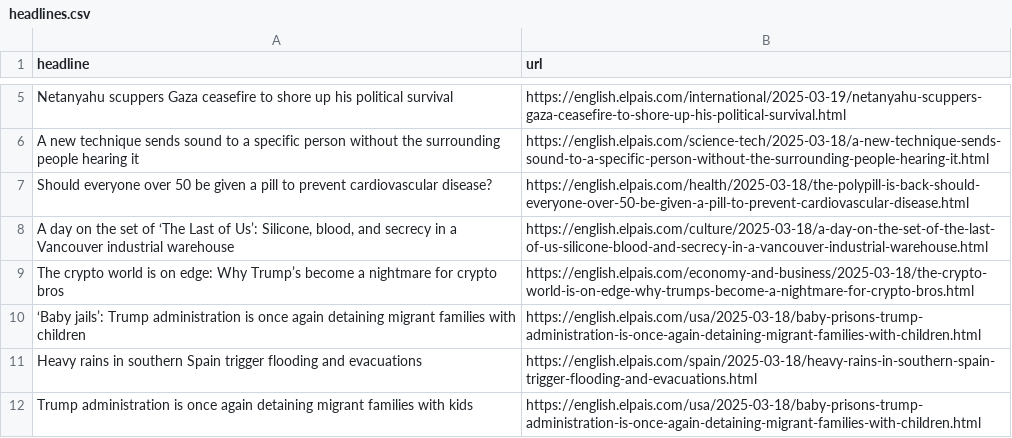
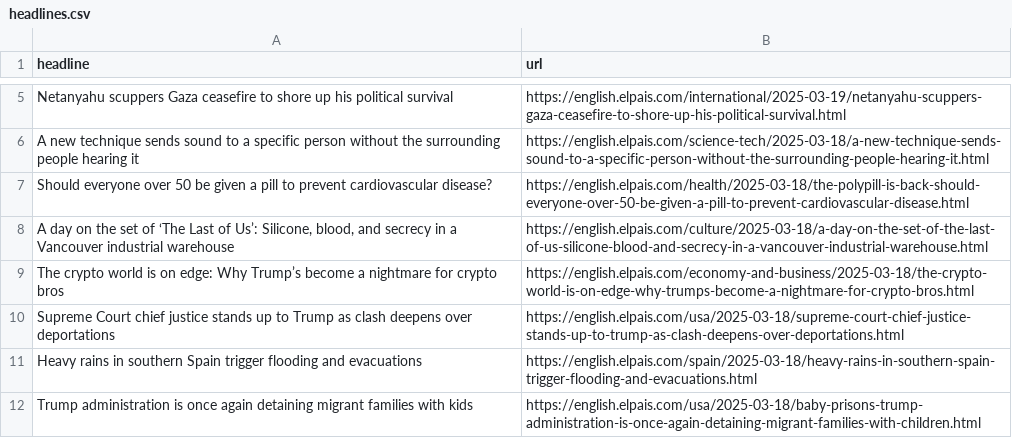
Before and after one commit to jsoma/el-pais-scraper, a CSV file: headlines.csv, drawn as a sheet; only a part is shown, gaps mark what is left out; removed rows and columns are numbered as before the commit, all else as after; the diff names each change by its address in the sheet, - before the commit and + after, or states it on an @@ line.

```diff
--- a/headlines.csv
+++ b/headlines.csv
-row 10: ‘Baby jails’: Trump administration is once again detaining migrant families with children | https://english.elpais.com/usa/2025-03-18/baby-prisons-trump-administration-is-once-again-detaining-migrant-families-with-children.html
+row 10: Supreme Court chief justice stands up to Trump as clash deepens over deportations | https://english.elpais.com/usa/2025-03-18/supreme-court-chief-justice-stands-up-to-trump-as-clash-deepens-over-deportations.html
```
